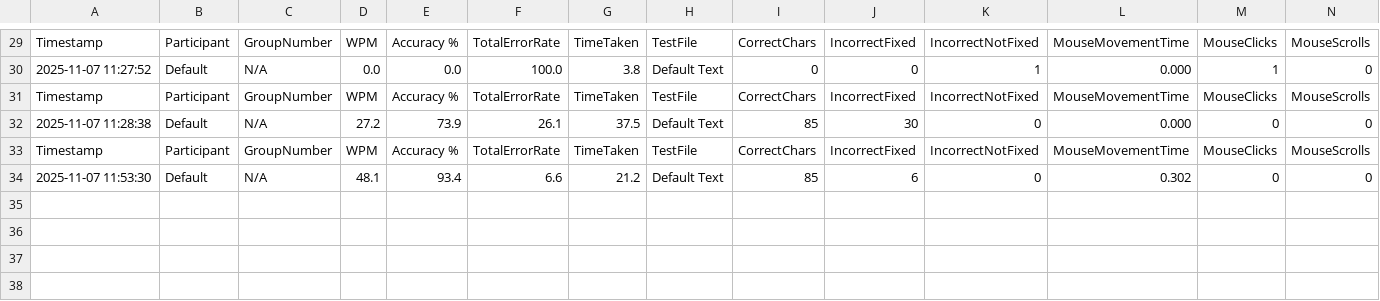
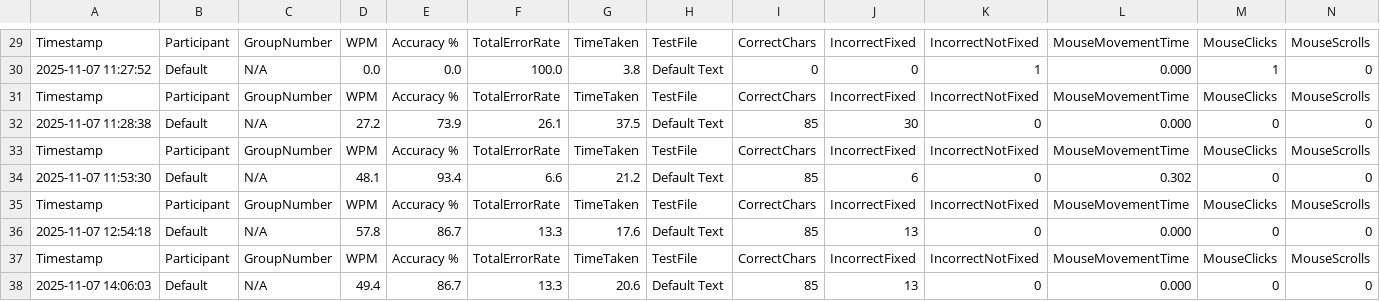
Before and after one commit to chris-asturiano/typing-test, a CSV file: single_typing_stats.csv, drawn as a sheet; only a part is shown, gaps mark what is left out; rows hold the shown columns only; the diff names each change by its address in the sheet, - before the commit and + after, or states it on an @@ line.

```diff
--- a/single_typing_stats.csv
+++ b/single_typing_stats.csv
+row 35: Timestamp | Participant | GroupNumber | WPM | Accuracy % | TotalErrorRate | TimeTaken | TestFile | CorrectChars | IncorrectFixed | IncorrectNotFixed | MouseMovementTime | MouseClicks | MouseScrolls
+row 36: 2025-11-07 12:54:18 | Default | N/A | 57.8 | 86.7 | 13.3 | 17.6 | Default Text | 85 | 13 | 0 | 0.000 | 0 | 0
+row 37: Timestamp | Participant | GroupNumber | WPM | Accuracy % | TotalErrorRate | TimeTaken | TestFile | CorrectChars | IncorrectFixed | IncorrectNotFixed | MouseMovementTime | MouseClicks | MouseScrolls
+row 38: 2025-11-07 14:06:03 | Default | N/A | 49.4 | 86.7 | 13.3 | 20.6 | Default Text | 85 | 13 | 0 | 0.000 | 0 | 0
```
Also changed, not shown: typing_stats.csv, 1 other file.
